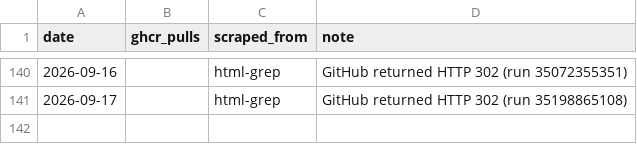
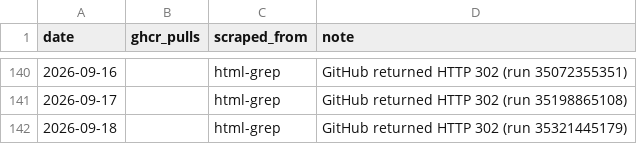
Before and after one commit to subhayu99/vellaris, a CSV file: analytics/ghcr-pulls.csv, drawn as a sheet; only a part is shown, gaps mark what is left out; the diff names each change by its address in the sheet, - before the commit and + after, or states it on an @@ line.

```diff
--- a/analytics/ghcr-pulls.csv
+++ b/analytics/ghcr-pulls.csv
+row 142: 2026-09-18 |  | html-grep | GitHub returned HTTP 302 (run 35321445179)
```
